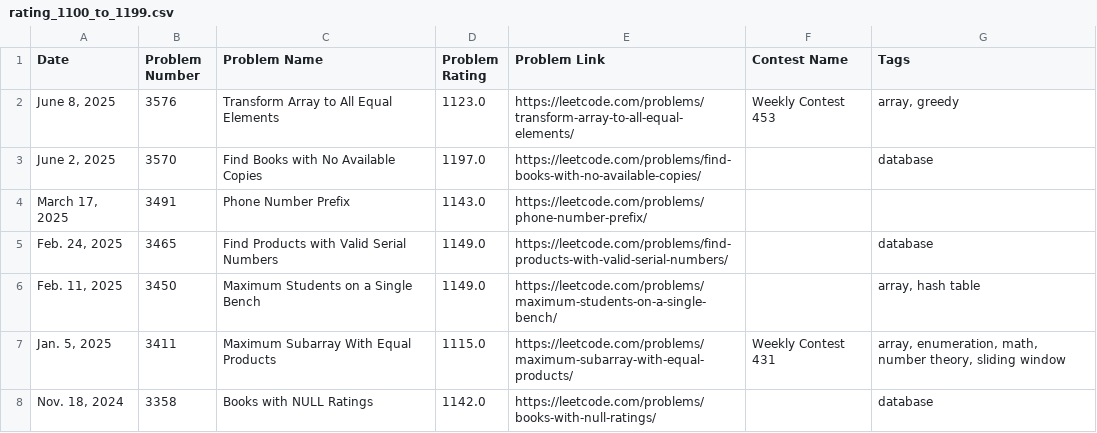
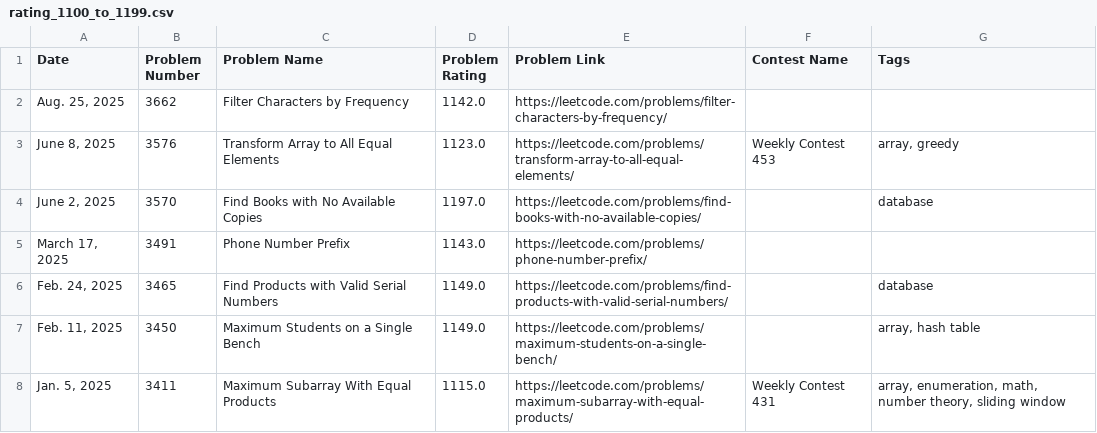
Before and after one commit to nilesyadv/Leetcode-Ladder, a CSV file: rating_groups/rating_1100_to_1199.csv, drawn as a sheet; only a part is shown; the shorter side is filled out with more unchanged rows; the diff names each change by its address in the sheet, - before the commit and + after, or states it on an @@ line.

```diff
--- a/rating_groups/rating_1100_to_1199.csv
+++ b/rating_groups/rating_1100_to_1199.csv
+row 2: Aug. 25, 2025 | 3662 | Filter Characters by Frequency | 1142.0 | https://leetcode.com/problems/filter-characters-by-frequency/
```
Also changed, not shown: leetcode_contest_problems.csv, rating_groups/rating_1300_to_1399.csv, 5 other files.
